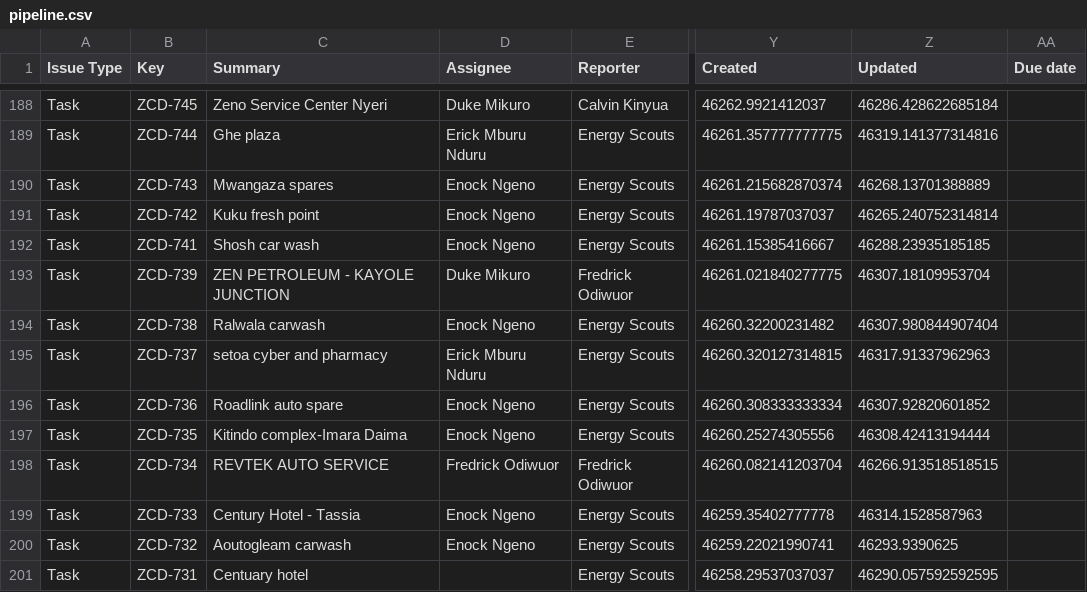
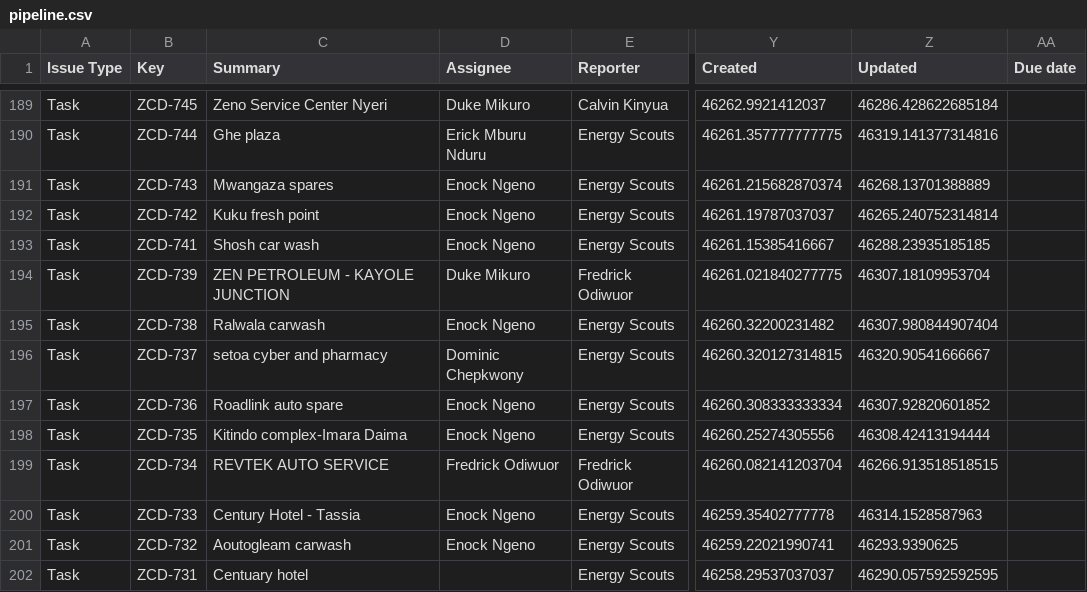
Before and after one commit to keithkinuthiakamauzeno/Network-Overview-Dashboard, a CSV file: data/pipeline.csv, drawn as a sheet; only a part is shown, gaps mark what is left out; addresses are those after the commit; the diff covers the shown part only; the diff names each change by its address in the sheet, - before the commit and + after, or states it on an @@ line.

```diff
--- a/data/pipeline.csv
+++ b/data/pipeline.csv
-D196 (Assignee): Erick Mburu Nduru
+D196 (Assignee): Dominic Chepkwony
-Z196 (Updated): 46317.91337962963
+Z196 (Updated): 46320.90541666667
```
Also changed, not shown: 1 added row and 42 edited cells elsewhere in this file.
